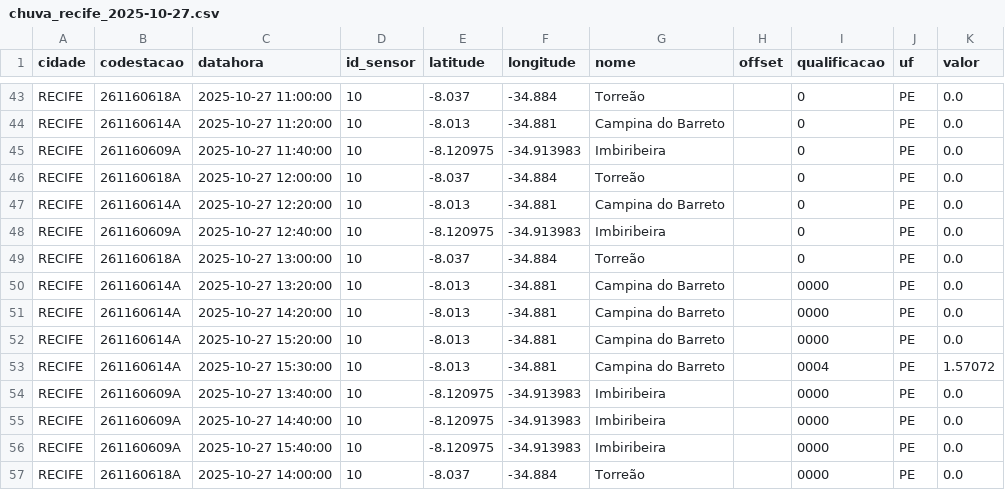
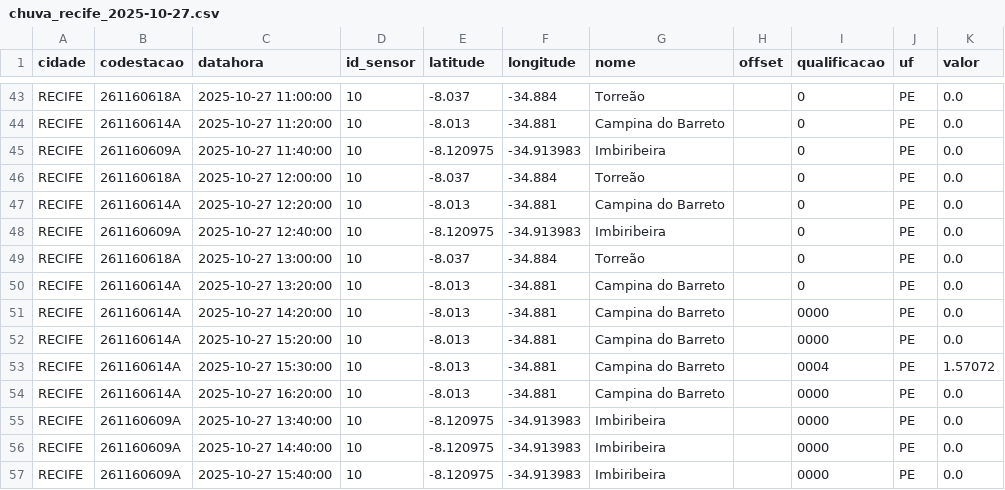
Before and after one commit to RafaellaB/Diagramas-de-risco-din-mico, a CSV file: chuva_recife_2025-10-27.csv, drawn as a sheet; only a part is shown, gaps mark what is left out; the shorter side is filled out with more unchanged rows.

```diff
--- a/chuva_recife_2025-10-27.csv
+++ b/chuva_recife_2025-10-27.csv
@@ -49,3 +49,3 @@ RECIFE,261160609A,2025-10-27 12:40:00,10,-8.120975,-34.913983,Imbiribeira,,0,PE,
 RECIFE,261160618A,2025-10-27 13:00:00,10,-8.037,-34.884,Torreão,,0,PE,0.0
-RECIFE,261160614A,2025-10-27 13:20:00,10,-8.013,-34.881,Campina do Barreto,,0000,PE,0.0
+RECIFE,261160614A,2025-10-27 13:20:00,10,-8.013,-34.881,Campina do Barreto,,0,PE,0.0
 RECIFE,261160614A,2025-10-27 14:20:00,10,-8.013,-34.881,Campina do Barreto,,0000,PE,0.0
@@ -53,2 +53,3 @@ RECIFE,261160614A,2025-10-27 15:20:00,10,-8.013,-34.881,Campina do Barreto,,0000
 RECIFE,261160614A,2025-10-27 15:30:00,10,-8.013,-34.881,Campina do Barreto,,0004,PE,1.57072
+RECIFE,261160614A,2025-10-27 16:20:00,10,-8.013,-34.881,Campina do Barreto,,0000,PE,0.0
 RECIFE,261160609A,2025-10-27 13:40:00,10,-8.120975,-34.913983,Imbiribeira,,0000,PE,0.0
```
